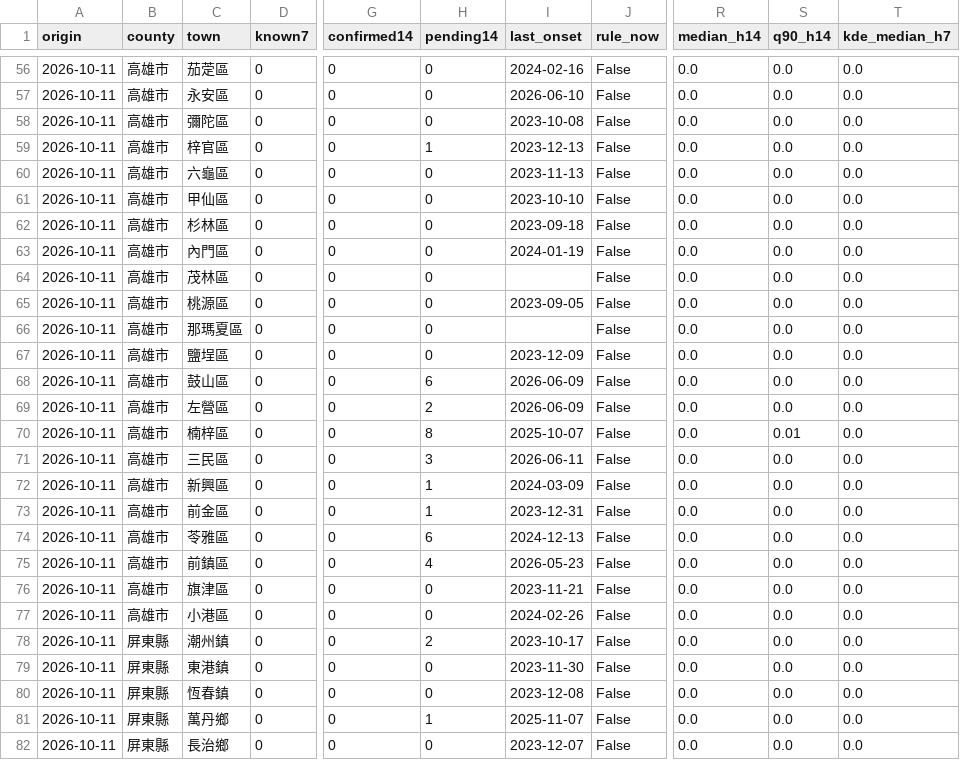
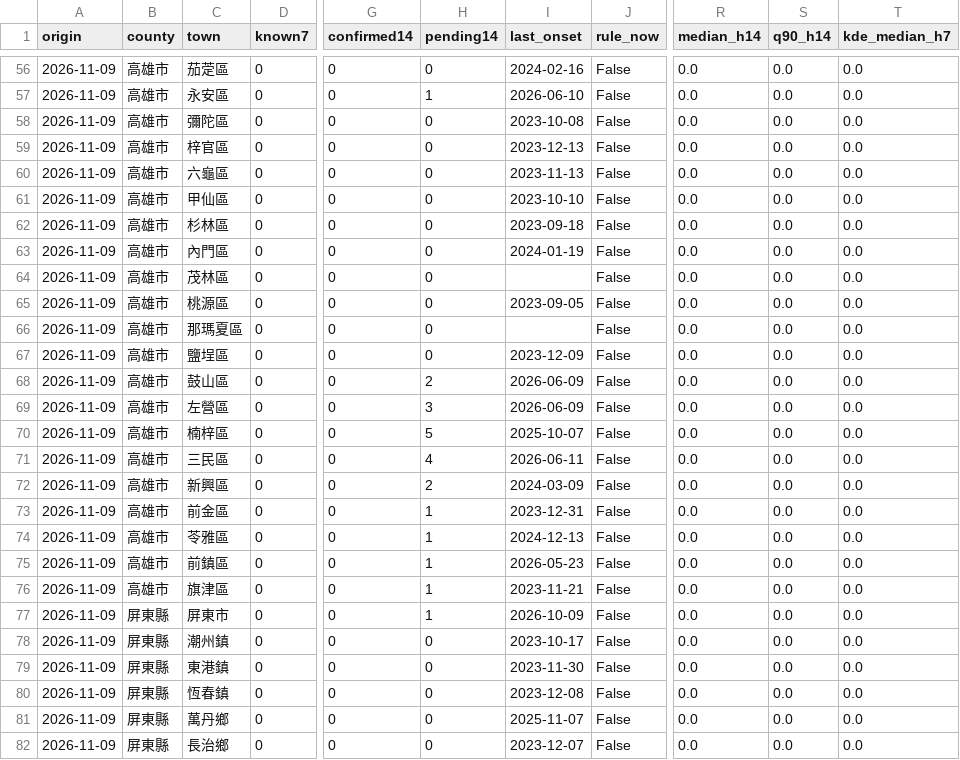
Before and after one commit to drhao/forecast-teller, a CSV file: dengue_ewarn/outputs/latest/dengue_alerts.csv, drawn as a sheet; only a part is shown, gaps mark what is left out; the diff covers the shown part only; the diff names each change by its address in the sheet, - before the commit and + after, or states it on an @@ line.

```diff
--- a/dengue_ewarn/outputs/latest/dengue_alerts.csv
+++ b/dengue_ewarn/outputs/latest/dengue_alerts.csv
-A56:A82 (origin): 2026-10-11
+A56:A82 (origin): 2026-11-09
-H57 (pending14): 0
+H57 (pending14): 1
-H59 (pending14): 1
+H59 (pending14): 0
-H68 (pending14): 6
+H68 (pending14): 2
-H69 (pending14): 2
+H69 (pending14): 3
-H70 (pending14): 8
+H70 (pending14): 5
-S70 (q90_h14): 0.01
+S70 (q90_h14): 0.0
-H71 (pending14): 3
+H71 (pending14): 4
-H72 (pending14): 1
+H72 (pending14): 2
-H74 (pending14): 6
+H74 (pending14): 1
-H75 (pending14): 4
+H75 (pending14): 1
-H76:H77 (pending14): 0
+H76:H77 (pending14): 1
-B77 (county): 高雄市
+B77 (county): 屏東縣
-C77 (town): 小港區
+C77 (town): 屏東市
-I77 (last_onset): 2024-02-26
+I77 (last_onset): 2026-10-09
-H78 (pending14): 2
+H78 (pending14): 0
-H81 (pending14): 1
+H81 (pending14): 0
```
Also changed, not shown: 1 added row, 1 removed row and 110 edited cells elsewhere in this file, 9 other files.
